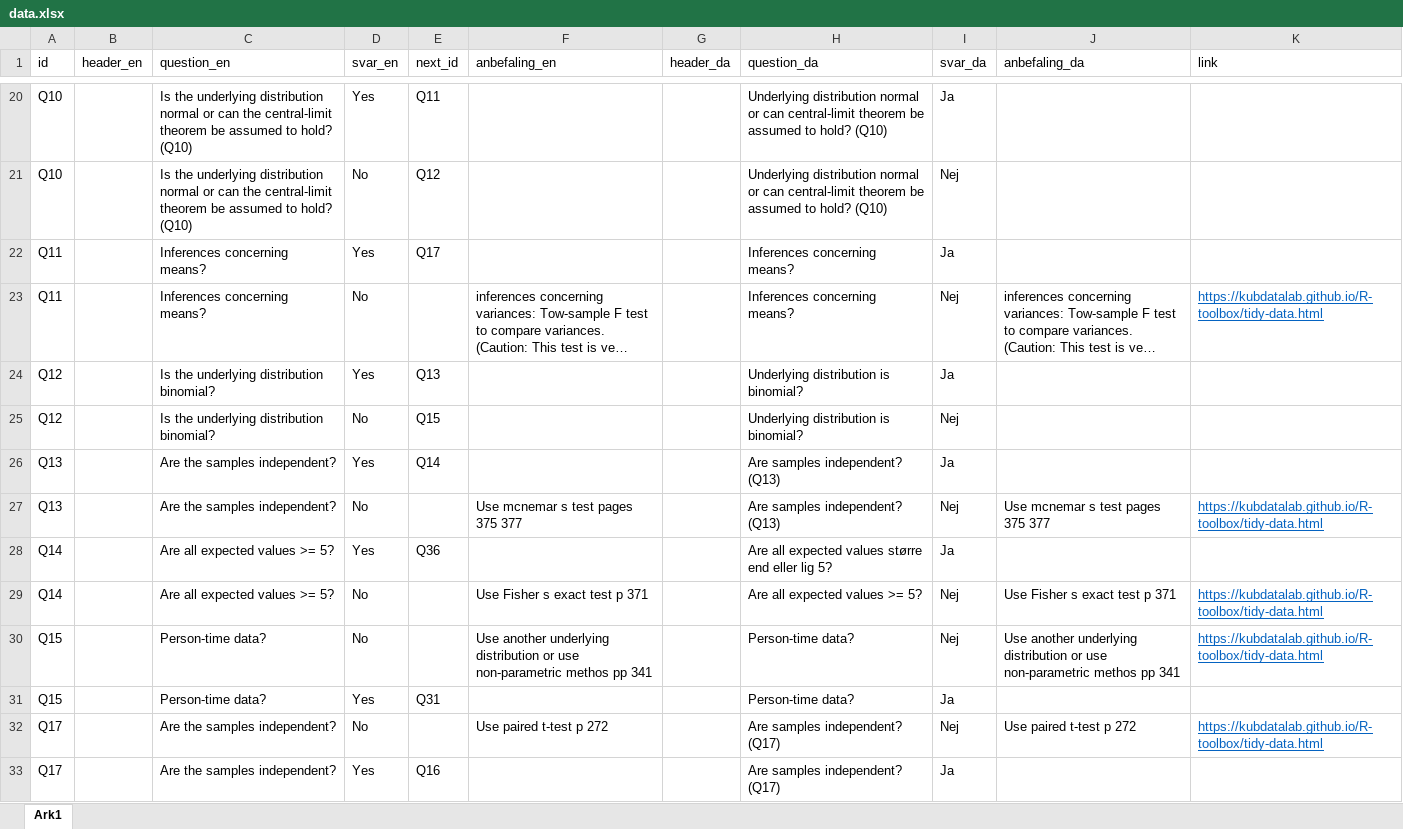
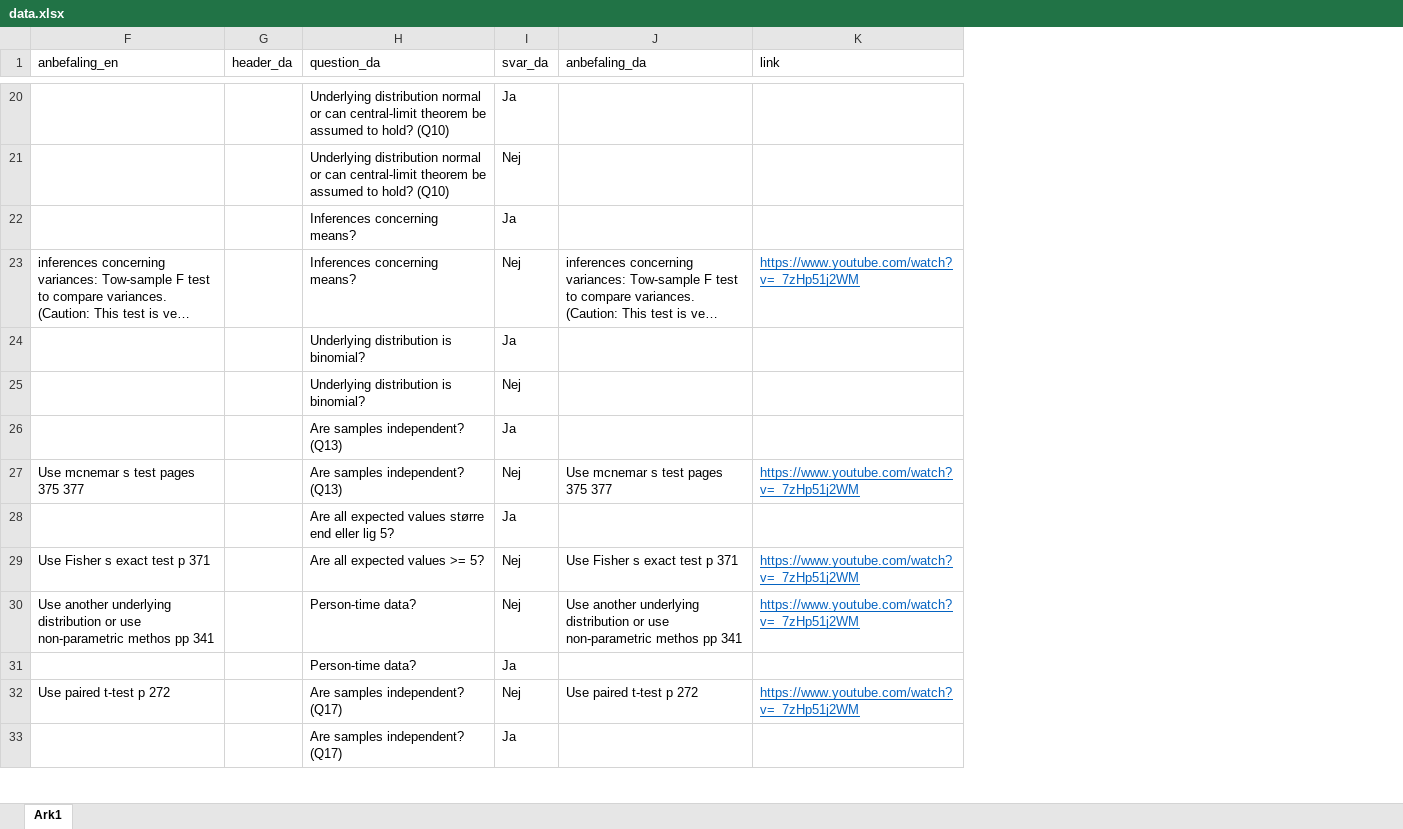
Before and after one commit to chrbknudsen/shiny, an Excel workbook: statChoser/data.xlsx, sheet Ark1, drawn as a sheet; only a part is shown, gaps mark what is left out; long unchanged cells end in …; values as stored, in another font and other column widths than the file's, no borders; the diff covers the shown part only; the diff names each change by its address in the sheet, - before the commit and + after, or states it on an @@ line.

Commit message:
nyt placeholder link - og et korrekt link

```diff
--- a/statChoser/data.xlsx (sheet Ark1)
+++ b/statChoser/data.xlsx (sheet Ark1)
@@ column A (id) hidden, rows 20-33: Q10 | Q10 | Q11 | Q11 | Q12 | Q12 | Q13 | Q13 | Q14 | Q14 | Q15 | Q15 | Q17 | Q17 @@
@@ column B (header_en) hidden, empty @@
@@ column C (question_en) hidden, rows 20-33: Is the underlying distribution normal or can the central-limit theorem be assumed to hold? (Q10) | Is the underlying distribution normal or can the central-limit theorem be assumed to hold? (Q10) | Inferences concerning means? | Inferences concerning means? | Is the underlying distribution binomial? | Is the underlying distribution binomial? | Are the samples independent? | Are the samples independent? | Are all expected values >= 5? | Are all expected values >= 5? | Person-time data? | Person-time data? | Are the samples independent? | Are the samples independent? @@
@@ column D (svar_en) hidden, rows 20-33: Yes | No | Yes | No | Yes | No | Yes | No | Yes | No | No | Yes | No | Yes @@
@@ column E (next_id) hidden, rows 20-33: Q11 | Q12 | Q17 |  | Q13 | Q15 | Q14 |  | Q36 |  |  | Q31 |  | Q16 @@
-K23 (link): https://kubdatalab.github.io/R-toolbox/tidy-data.html
+K23 (link): https://www.youtube.com/watch?v=_7zHp51j2WM
-K27 (link): https://kubdatalab.github.io/R-toolbox/tidy-data.html
+K27 (link): https://www.youtube.com/watch?v=_7zHp51j2WM
-K29:K30 (link): https://kubdatalab.github.io/R-toolbox/tidy-data.html
+K29:K30 (link): https://www.youtube.com/watch?v=_7zHp51j2WM
-K32 (link): https://kubdatalab.github.io/R-toolbox/tidy-data.html
+K32 (link): https://www.youtube.com/watch?v=_7zHp51j2WM
```
Also changed, not shown: 37 edited cells elsewhere in this sheet.
